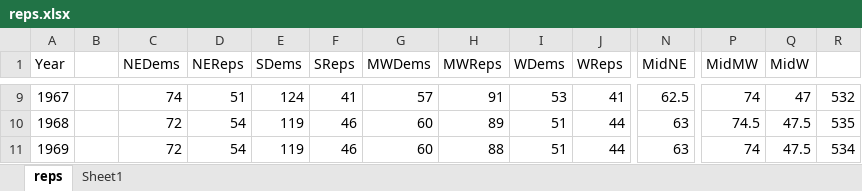
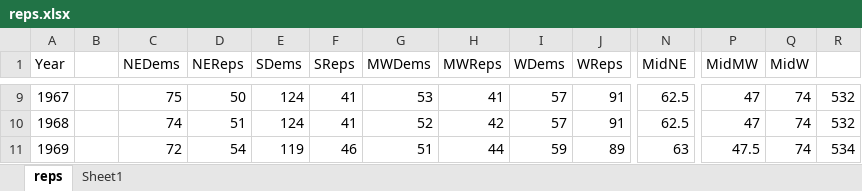
Before and after one commit to karlnicholas/congress-legislators, an Excel workbook: reps.xlsx, sheet reps, drawn as a sheet; only a part is shown, gaps mark what is left out; values as stored, in another font and other column widths than the file's, no borders; the diff covers the shown part only; the diff names each change by its address in the sheet, - before the commit and + after, or states it on an @@ line.

```diff
--- a/reps.xlsx (sheet reps)
+++ b/reps.xlsx (sheet reps)
-C9 (NEDems): 74
+C9 (NEDems): 75
-D9 (NEReps): 51
+D9 (NEReps): 50
-G9 (MWDems): 57
+G9 (MWDems): 53
-H9 (MWReps): 91
+H9 (MWReps): 41
-I9 (WDems): 53
+I9 (WDems): 57
-J9 (WReps): 41
+J9 (WReps): 91
-P9 (MidMW): 74
+P9 (MidMW): 47
-Q9 (MidW): 47
+Q9 (MidW): 74
-C10 (NEDems): 72
+C10 (NEDems): 74
-D10 (NEReps): 54
+D10 (NEReps): 51
-E10 (SDems): 119
+E10 (SDems): 124
-F10 (SReps): 46
+F10 (SReps): 41
-G10 (MWDems): 60
+G10 (MWDems): 52
-H10 (MWReps): 89
+H10 (MWReps): 42
-I10 (WDems): 51
+I10 (WDems): 57
-J10 (WReps): 44
+J10 (WReps): 91
-N10 (MidNE): 63
+N10 (MidNE): 62.5
-P10 (MidMW): 74.5
+P10 (MidMW): 47
-Q10:Q11 (MidW): 47.5
+Q10:Q11 (MidW): 74
-R10: 535
+R10: 532
-G11 (MWDems): 60
+G11 (MWDems): 51
-H11 (MWReps): 88
+H11 (MWReps): 44
-I11 (WDems): 51
+I11 (WDems): 59
-J11 (WReps): 44
+J11 (WReps): 89
-P11 (MidMW): 74
+P11 (MidMW): 47.5
```
Also changed, not shown: 469 edited cells elsewhere in this sheet, charts or pictures, 1 other file.
